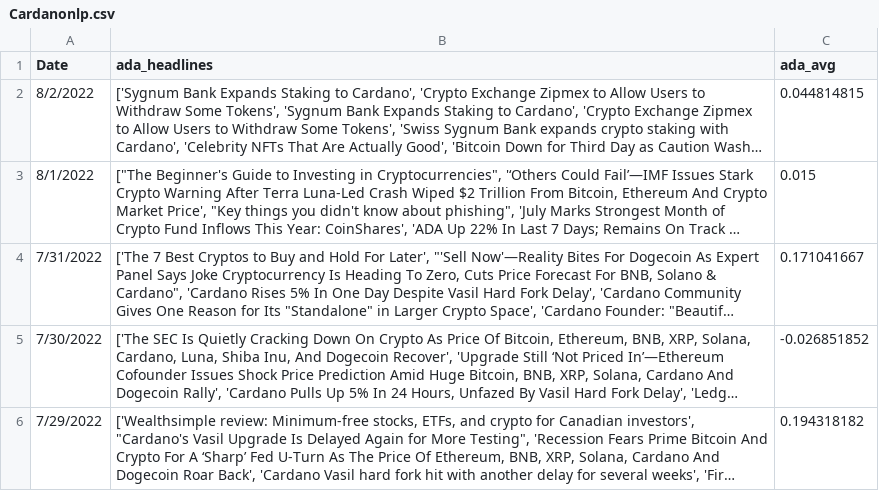
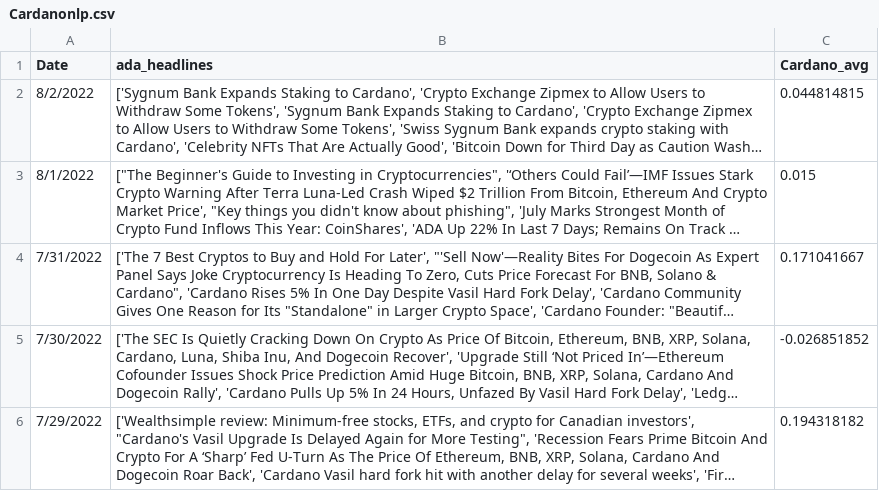
Before and after one commit to Avrpatel/Crypto-NLP-StreamlitApp, a CSV file: nlpapp/data/NewsAPI/Cardanonlp.csv, drawn as a sheet; only a part is shown; long unchanged cells end in …; the diff names each change by its address in the sheet, - before the commit and + after, or states it on an @@ line.

```diff
--- a/nlpapp/data/NewsAPI/Cardanonlp.csv
+++ b/nlpapp/data/NewsAPI/Cardanonlp.csv
-C1: ada_avg
+C1: Cardano_avg
```
Also changed, not shown: nlpapp/data/NewsAPI/Binancenlp.csv, nlpapp/data/NewsAPI/Bitcoinnlp.csv, 12 other files.
